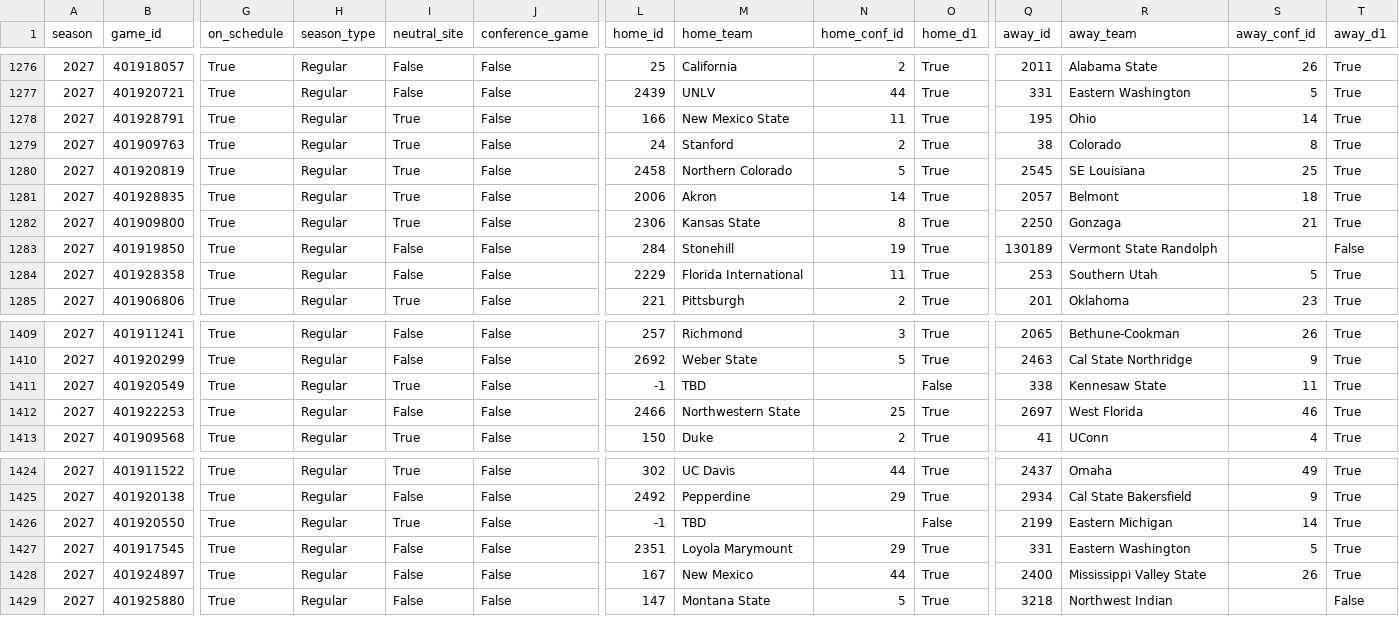
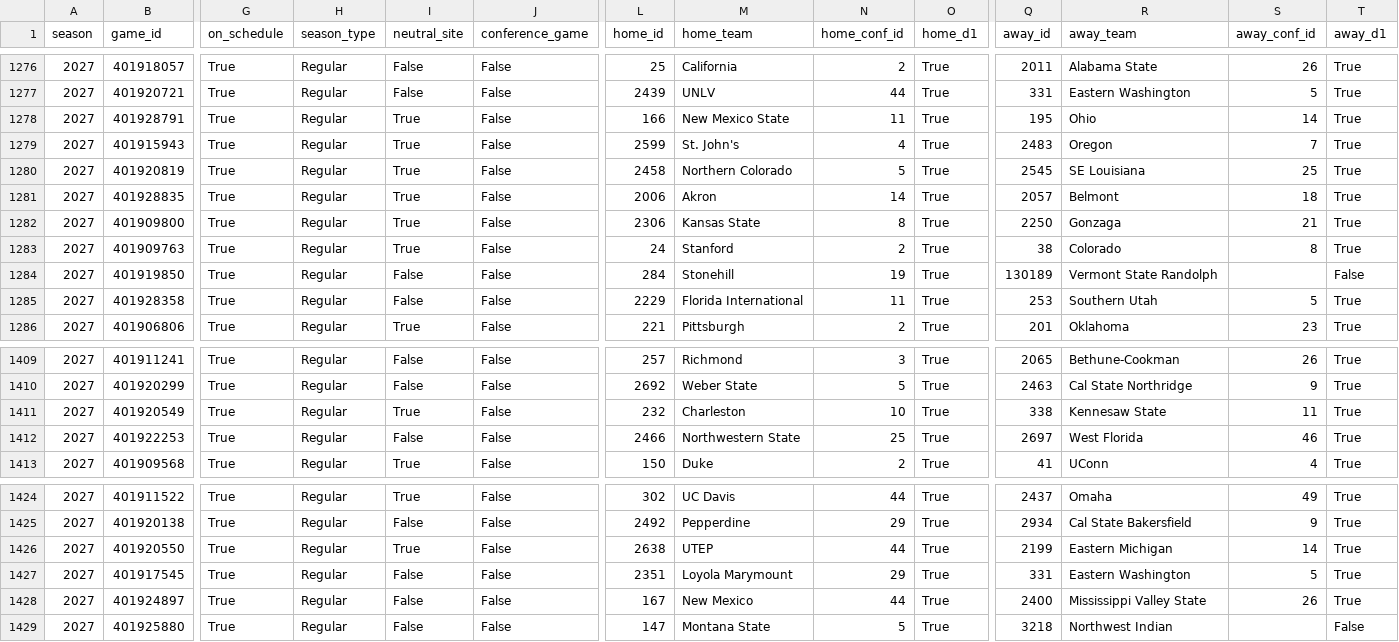
Before and after one commit to hareballsports/hareball, a CSV file: data/mbb/2027/games.csv, drawn as a sheet; only a part is shown, gaps mark what is left out; removed rows and columns are numbered as before the commit, all else as after; rows hold the shown columns only; the diff covers the shown part only; the diff names each change by its address in the sheet, - before the commit and + after, or states it on an @@ line.

```diff
--- a/data/mbb/2027/games.csv
+++ b/data/mbb/2027/games.csv
-row 1279: 2027 | 401909763 | True | Regular | True | False | 24 | Stanford | 2 | True | 38 | Colorado | 8 | True
+row 1279: 2027 | 401915943 | True | Regular | True | False | 2599 | St. John's | 4 | True | 2483 | Oregon | 7 | True
+row 1283: 2027 | 401909763 | True | Regular | True | False | 24 | Stanford | 2 | True | 38 | Colorado | 8 | True
-L1411 (home_id): -1
+L1411 (home_id): 232
-M1411 (home_team): TBD
+M1411 (home_team): Charleston
-N1411 (home_conf_id): (empty)
+N1411 (home_conf_id): 10
-O1411 (home_d1): False
+O1411 (home_d1): True
-L1426 (home_id): -1
+L1426 (home_id): 2638
-M1426 (home_team): TBD
+M1426 (home_team): UTEP
-N1426 (home_conf_id): (empty)
+N1426 (home_conf_id): 44
-O1426 (home_d1): False
+O1426 (home_d1): True
```
Also changed, not shown: 1 removed row and 56 edited cells elsewhere in this file, data/mbb/2027/team_box.csv, 1 other file.
